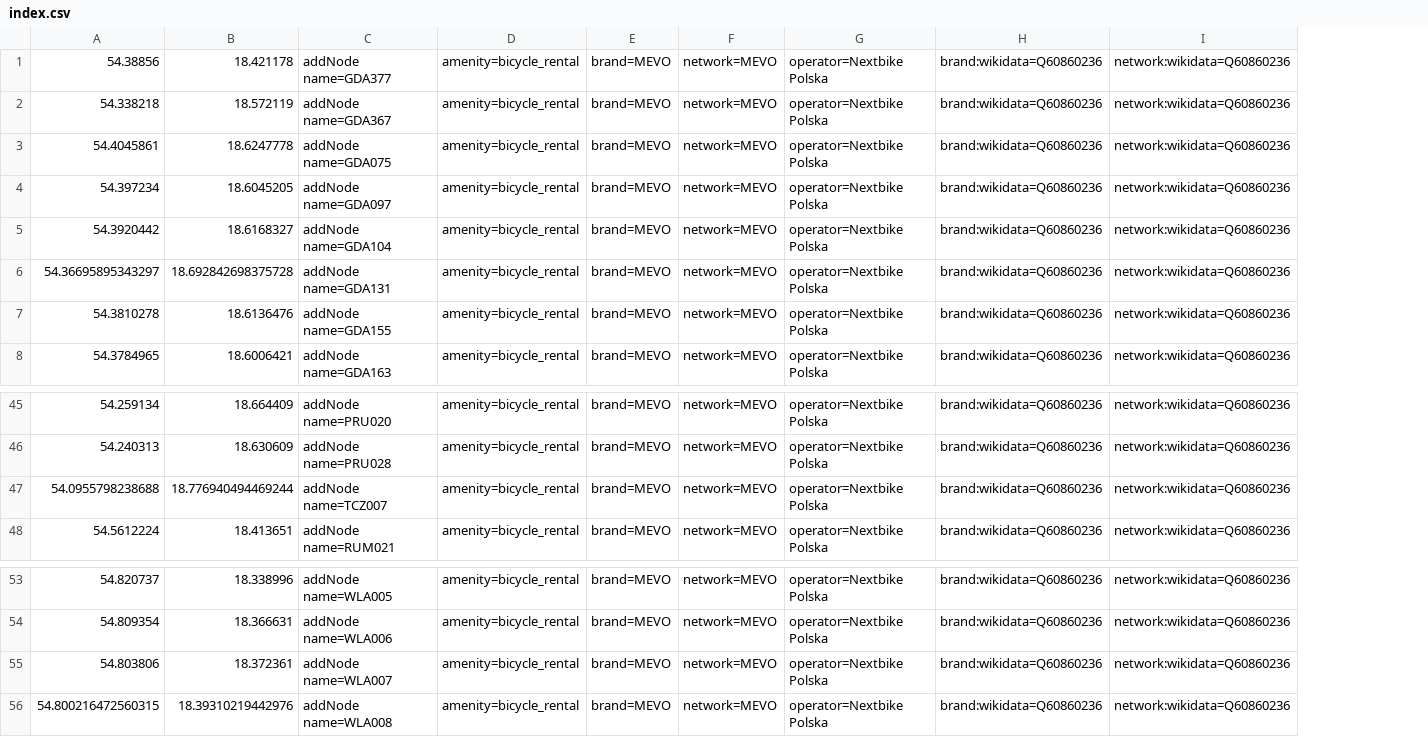
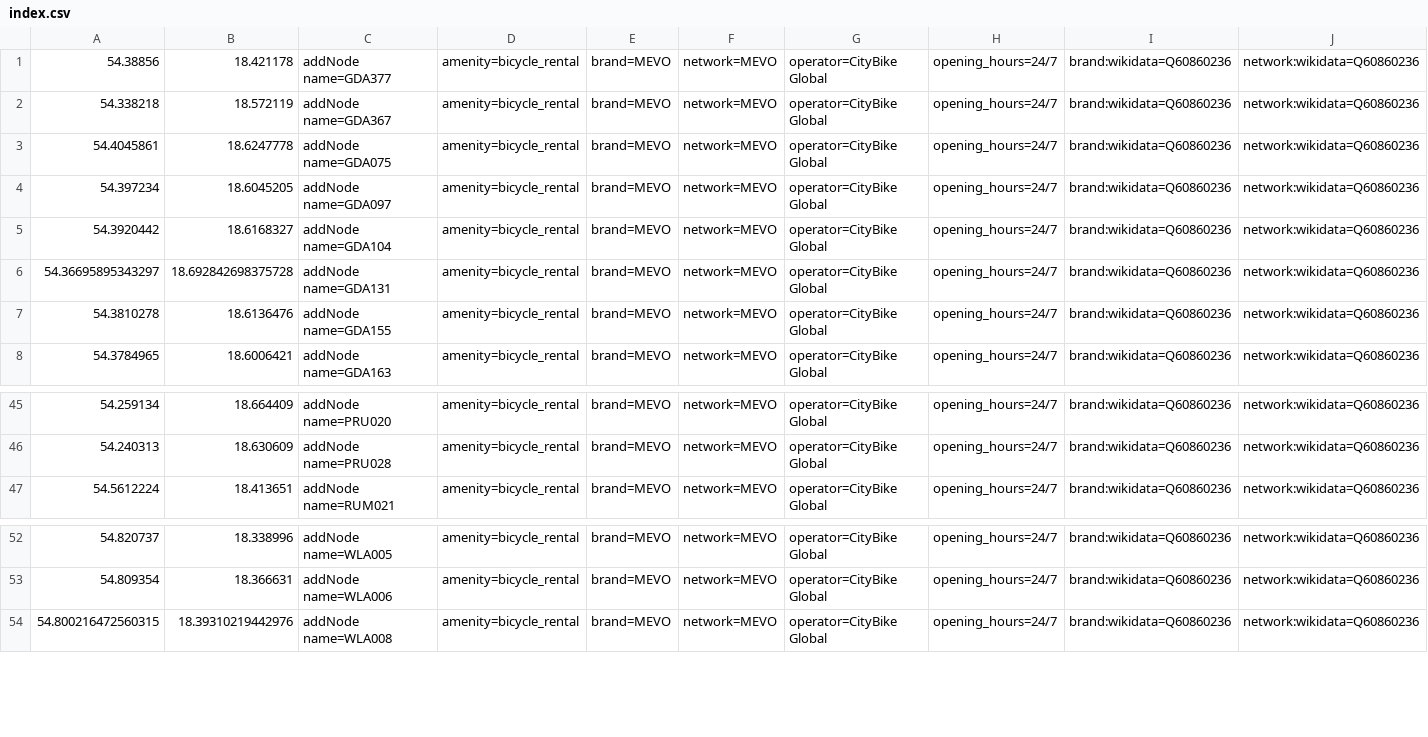
Before and after one commit to starsep/MevoOSM, a CSV file: index.csv, drawn as a sheet; only a part is shown, gaps mark what is left out; removed rows and columns are numbered as before the commit, all else as after; the diff names each change by its address in the sheet, - before the commit and + after, or states it on an @@ line.

```diff
--- a/index.csv
+++ b/index.csv
-column G, rows 1-8: all operator=Nextbike Polska; rows 45-46: operator=Nextbike Polska | operator=Nextbike Polska; row 48: operator=Nextbike Polska; rows 53-54: operator=Nextbike Polska | operator=Nextbike Polska; row 56: operator=Nextbike Polska
+column G, rows 1-8: all operator=CityBike Global; rows 45-47: all operator=CityBike Global; rows 52-54: all operator=CityBike Global
+column H, rows 1-8: all opening_hours=24/7; rows 45-47: all opening_hours=24/7; rows 52-54: all opening_hours=24/7
-row 47: 54.0955798238688 | 18.776940494469244 | addNode name=TCZ007 | amenity=bicycle_rental | brand=MEVO | network=MEVO | operator=Nextbike Polska | brand:wikidata=Q60860236 | network:wikidata=Q60860236
-row 55: 54.803806 | 18.372361 | addNode name=WLA007 | amenity=bicycle_rental | brand=MEVO | network=MEVO | operator=Nextbike Polska | brand:wikidata=Q60860236 | network:wikidata=Q60860236
```
Also changed, not shown: 3 other files.
